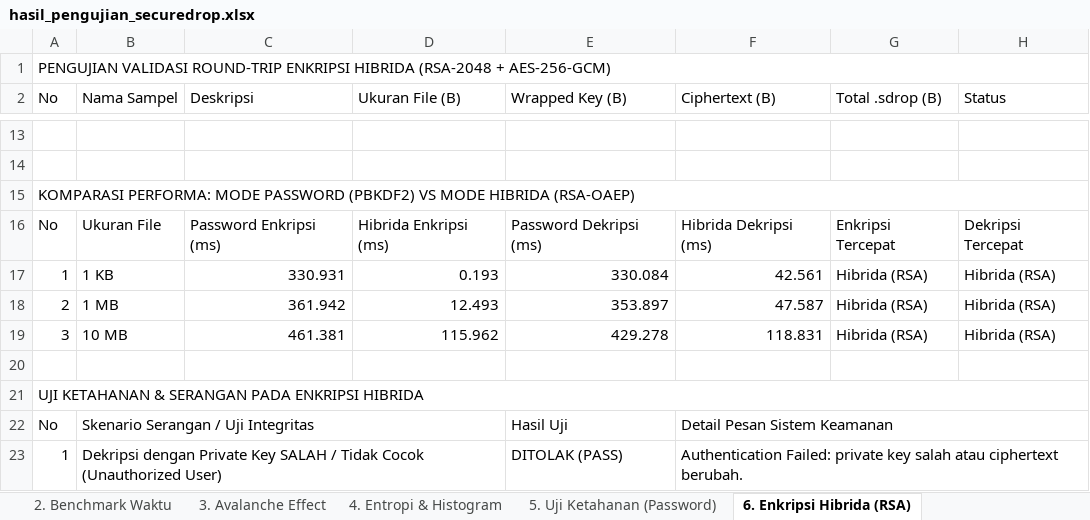
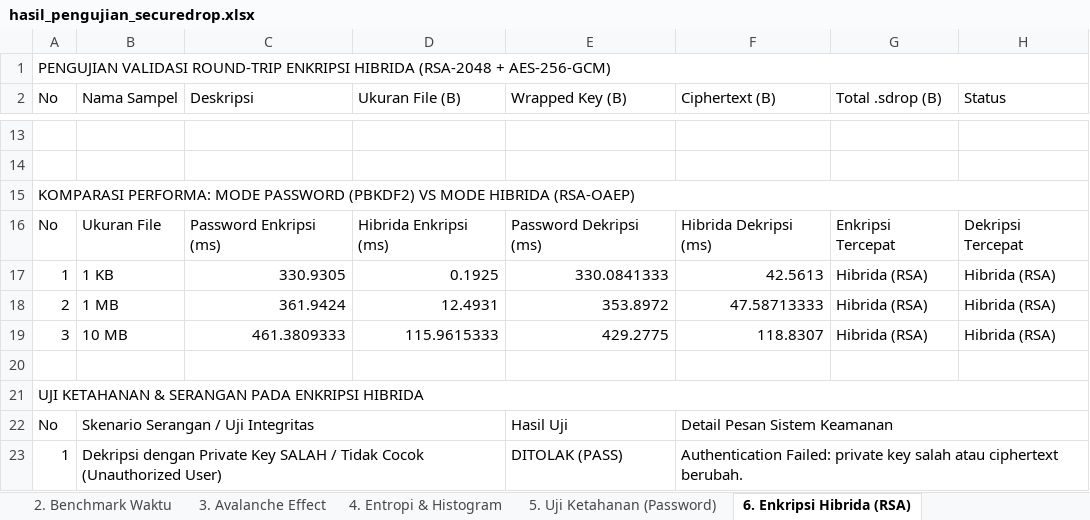
Before and after one commit to nandaRssa/SecureDrop, an Excel workbook: data_pengujian/hasil_pengujian_securedrop.xlsx, sheet 6. Enkripsi Hibrida (RSA), drawn as a sheet; only a part is shown, gaps mark what is left out; values as stored, in another font and other column widths than the file's, no cell formats; the diff names each change by its address in the sheet, - before the commit and + after, or states it on an @@ line.

```diff
--- a/data_pengujian/hasil_pengujian_securedrop.xlsx (sheet 6. Enkripsi Hibrida (RSA))
+++ b/data_pengujian/hasil_pengujian_securedrop.xlsx (sheet 6. Enkripsi Hibrida (RSA))
-C17 (Deskripsi): 330.931
+C17 (Deskripsi): 330.9305
-D17 (Ukuran File (B)): 0.193
+D17 (Ukuran File (B)): 0.1925
-E17 (Wrapped Key (B)): 330.084
+E17 (Wrapped Key (B)): 330.0841333
-F17 (Ciphertext (B)): 42.561
+F17 (Ciphertext (B)): 42.5613
-C18 (Deskripsi): 361.942
+C18 (Deskripsi): 361.9424
-D18 (Ukuran File (B)): 12.493
+D18 (Ukuran File (B)): 12.4931
-E18 (Wrapped Key (B)): 353.897
+E18 (Wrapped Key (B)): 353.8972
-F18 (Ciphertext (B)): 47.587
+F18 (Ciphertext (B)): 47.58713333
-C19 (Deskripsi): 461.381
+C19 (Deskripsi): 461.3809333
-D19 (Ukuran File (B)): 115.962
+D19 (Ukuran File (B)): 115.9615333
-E19 (Wrapped Key (B)): 429.278
+E19 (Wrapped Key (B)): 429.2775
-F19 (Ciphertext (B)): 118.831
+F19 (Ciphertext (B)): 118.8307
```
Also changed, not shown: sheet 1. Round-Trip Simetris, sheet 2. Benchmark Waktu, sheet 3. Avalanche Effect, sheet 4. Entropi & Histogram, sheet 5. Uji Ketahanan (Password), sheet Ringkasan, cell formats, 2 other files.
